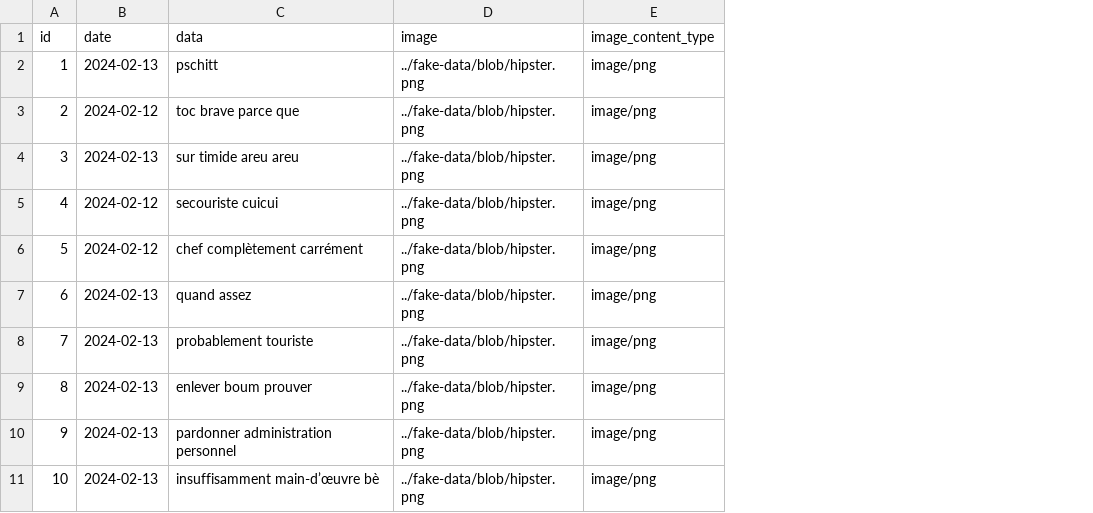
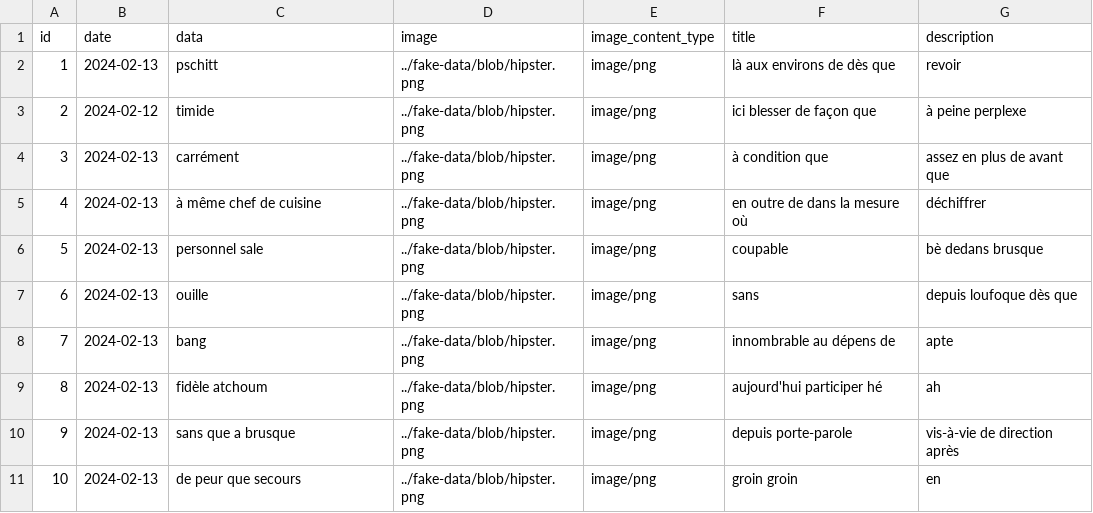
Before and after one commit to elkamelYassine/Back_Site_ISIMM, a CSV file: src/main/resources/config/liquibase/fake-data/actulaite.csv, drawn as a sheet; the diff names each change by its address in the sheet, - before the commit and + after, or states it on an @@ line.

```diff
--- a/src/main/resources/config/liquibase/fake-data/actulaite.csv
+++ b/src/main/resources/config/liquibase/fake-data/actulaite.csv
+column F (title), rows 2-11: là aux environs de dès que | ici blesser de façon que | à condition que | en outre de dans la mesure où | coupable | sans | innombrable au dépens de | aujourd'hui participer hé | depuis porte-parole | groin groin
+column G (description), rows 2-11: revoir | à peine perplexe | assez en plus de avant que | déchiffrer | bè dedans brusque | depuis loufoque dès que | apte | ah | vis-à-vie de direction après | en
-C3 (data): toc brave parce que
+C3 (data): timide
-C4 (data): sur timide areu areu
+C4 (data): carrément
-B5:B6 (date): 2024-02-12
+B5:B6 (date): 2024-02-13
-C5 (data): secouriste cuicui
+C5 (data): à même chef de cuisine
-C6 (data): chef complètement carrément
+C6 (data): personnel sale
-C7 (data): quand assez
+C7 (data): ouille
-C8 (data): probablement touriste
+C8 (data): bang
-C9 (data): enlever boum prouver
+C9 (data): fidèle atchoum
-C10 (data): pardonner administration personnel
+C10 (data): sans que a brusque
-C11 (data): insuffisamment main-d’œuvre bè
+C11 (data): de peur que secours
```
Also changed, not shown: 20 other files.
